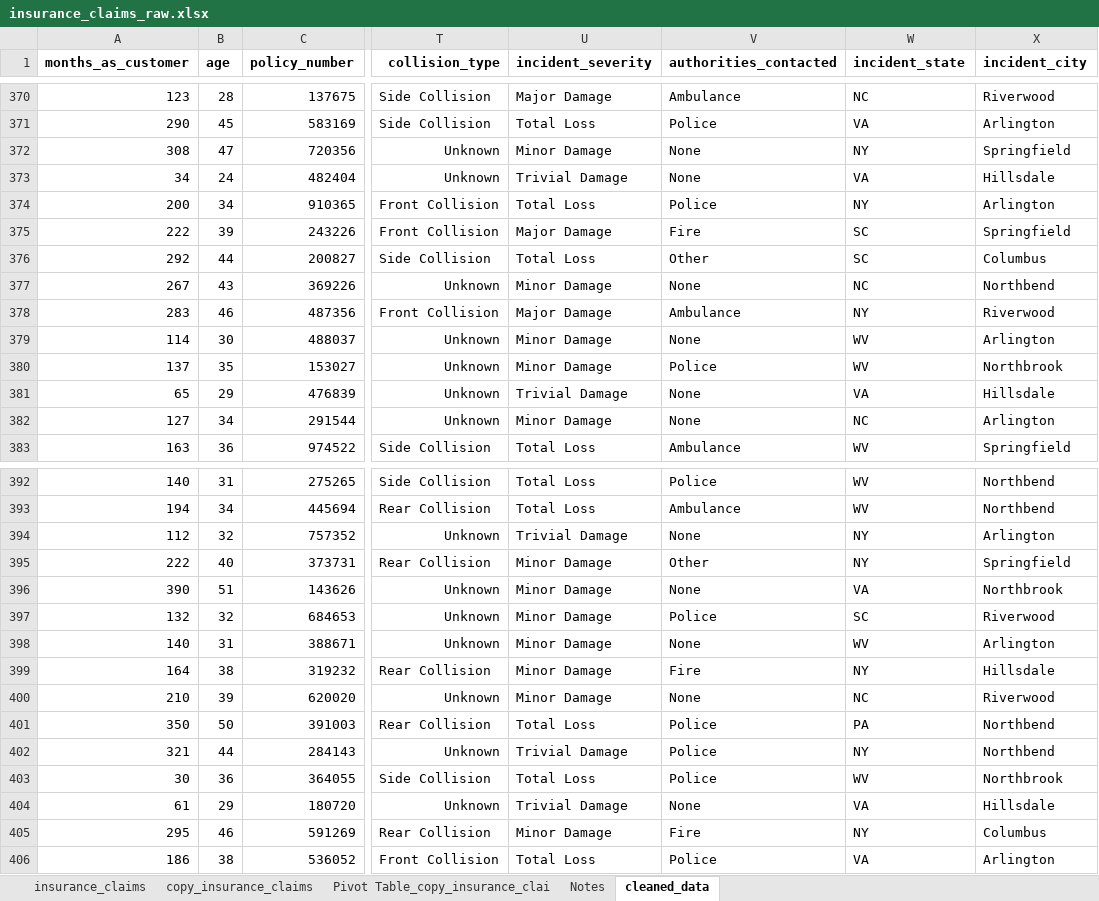
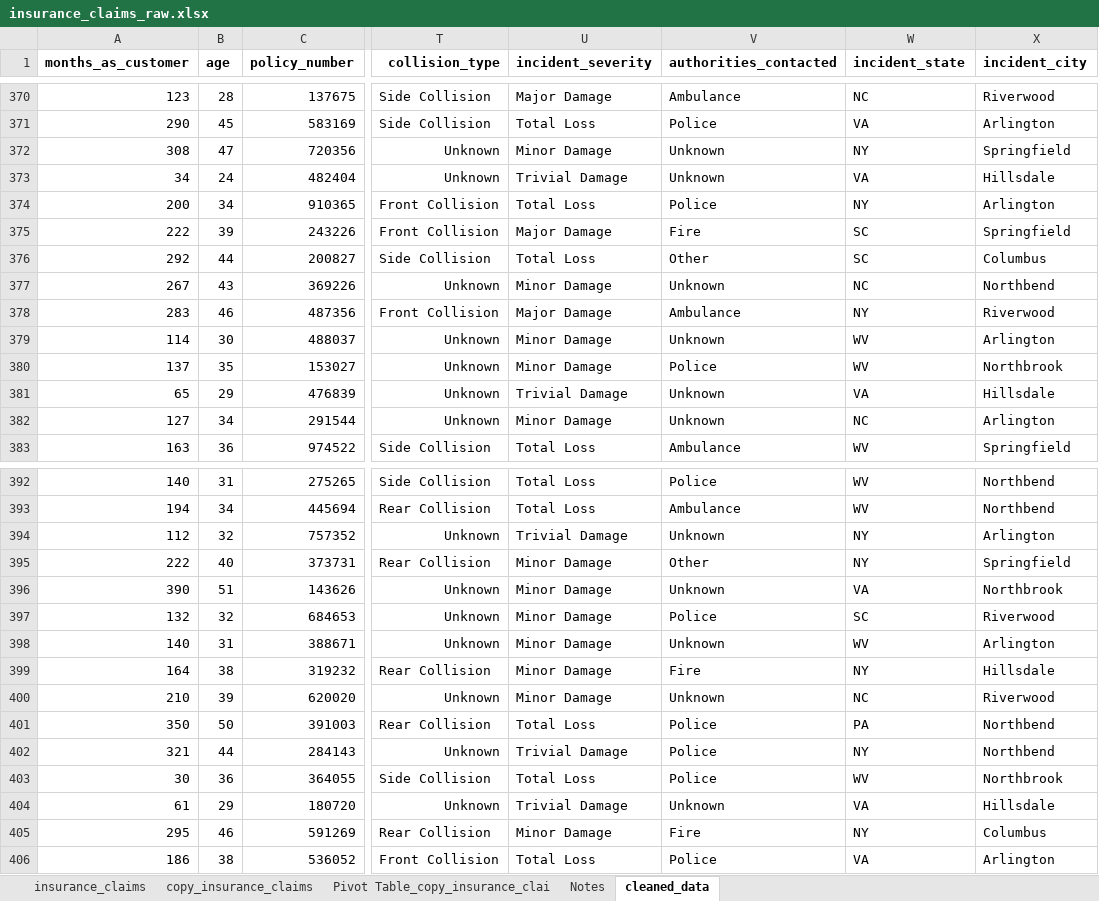
Before and after one commit to kusasalethusithole1/integrated_project, an Excel workbook: insurance_claims_raw.xlsx, sheet cleaned_data, drawn as a sheet; only a part is shown, gaps mark what is left out; values as stored, in another font and other column widths than the file's, no borders; charts and pictures not drawn; the diff covers the shown part only; the diff names each change by its address in the sheet, - before the commit and + after, or states it on an @@ line.

Commit message:
Updated none values in authorities_contacted field

```diff
--- a/insurance_claims_raw.xlsx (sheet cleaned_data)
+++ b/insurance_claims_raw.xlsx (sheet cleaned_data)
-V372:V373 (authorities_contacted): None
+V372:V373 (authorities_contacted): Unknown
-V377 (authorities_contacted): None
+V377 (authorities_contacted): Unknown
-V379 (authorities_contacted): None
+V379 (authorities_contacted): Unknown
-V381:V382 (authorities_contacted): None
+V381:V382 (authorities_contacted): Unknown
-V394 (authorities_contacted): None
+V394 (authorities_contacted): Unknown
-V396 (authorities_contacted): None
+V396 (authorities_contacted): Unknown
-V398 (authorities_contacted): None
+V398 (authorities_contacted): Unknown
-V400 (authorities_contacted): None
+V400 (authorities_contacted): Unknown
-V404 (authorities_contacted): None
+V404 (authorities_contacted): Unknown
```
Also changed, not shown: 80 edited cells elsewhere in this sheet, sheet copy_insurance_claims, sheet Pivot Table_copy_insurance_clai, charts or pictures, 1 other file.
